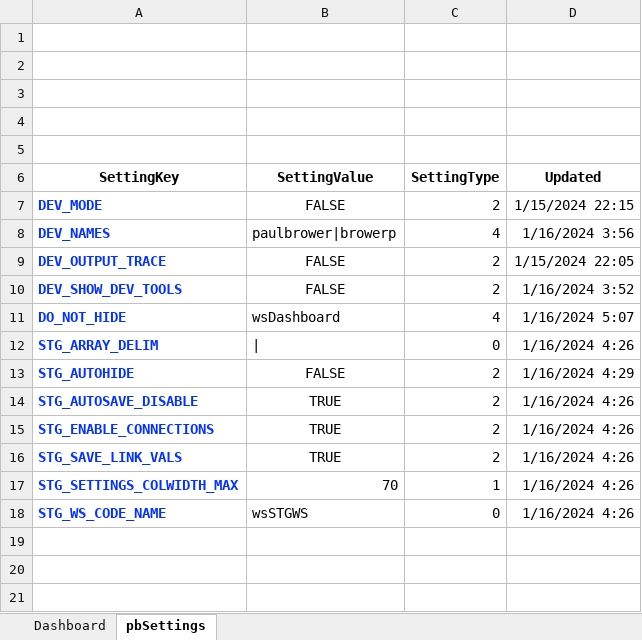
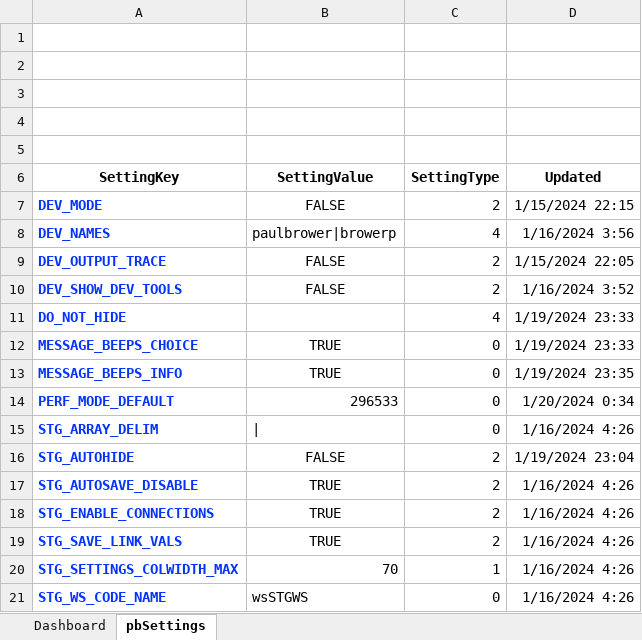
Before and after one commit to lopperman/just-VBA, an Excel workbook: VBE-Tools/VBEUtil.xlsm, sheet pbSettings, drawn as a sheet; values as stored, in another font and other column widths than the file's, no borders; table styles not drawn; addresses are those after the commit; the diff names each change by its address in the sheet, - before the commit and + after, or states it on an @@ line.

```diff
--- a/VBE-Tools/VBEUtil.xlsm (sheet pbSettings)
+++ b/VBE-Tools/VBEUtil.xlsm (sheet pbSettings)
-B11 (SettingValue): wsDashboard
+B11 (SettingValue): (empty)
-D11 (Updated): 1/16/2024 5:07
+D11 (Updated): 1/19/2024 23:33
+row 12: MESSAGE_BEEPS_CHOICE | TRUE | 0 | 1/19/2024 23:33
+row 13: MESSAGE_BEEPS_INFO | TRUE | 0 | 1/19/2024 23:35
+row 14: PERF_MODE_DEFAULT | 296533 | 0 | 1/20/2024 0:34
-D16 (Updated): 1/16/2024 4:29
+D16 (Updated): 1/19/2024 23:04
```
Also changed, not shown: sheet Dashboard, 1 other file.
